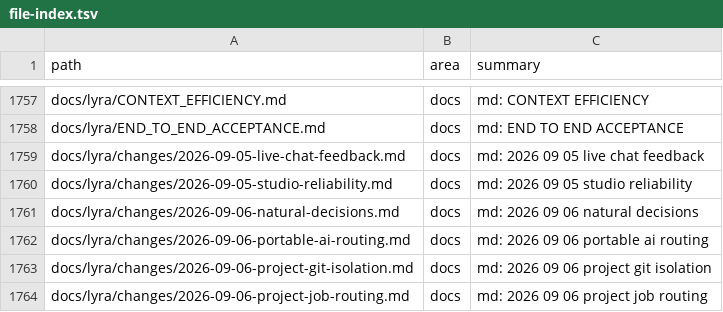
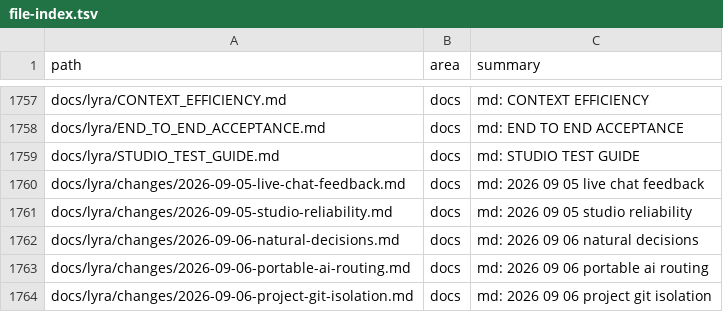
Before and after one commit to ub1979/lyra, a TSV file: docs/lyra/file-index.tsv, drawn as a sheet; only a part is shown, gaps mark what is left out; the shorter side is filled out with more unchanged rows; the diff names each change by its address in the sheet, - before the commit and + after, or states it on an @@ line.

Commit message:
docs(testing): require runner preflight and single-submit Studio evidence
Separate missing test prerequisites from product faults, preserve startup red/green and repeat results, and document UI selectors, canonical paths, model call attribution and independent acceptance checks. Record that Personal QA speed and the precise macOS permission operation remain unverified.

```diff
--- a/docs/lyra/file-index.tsv
+++ b/docs/lyra/file-index.tsv
+row 1759: docs/lyra/STUDIO_TEST_GUIDE.md | docs | md: STUDIO TEST GUIDE
```
Also changed, not shown: 5 other files.
